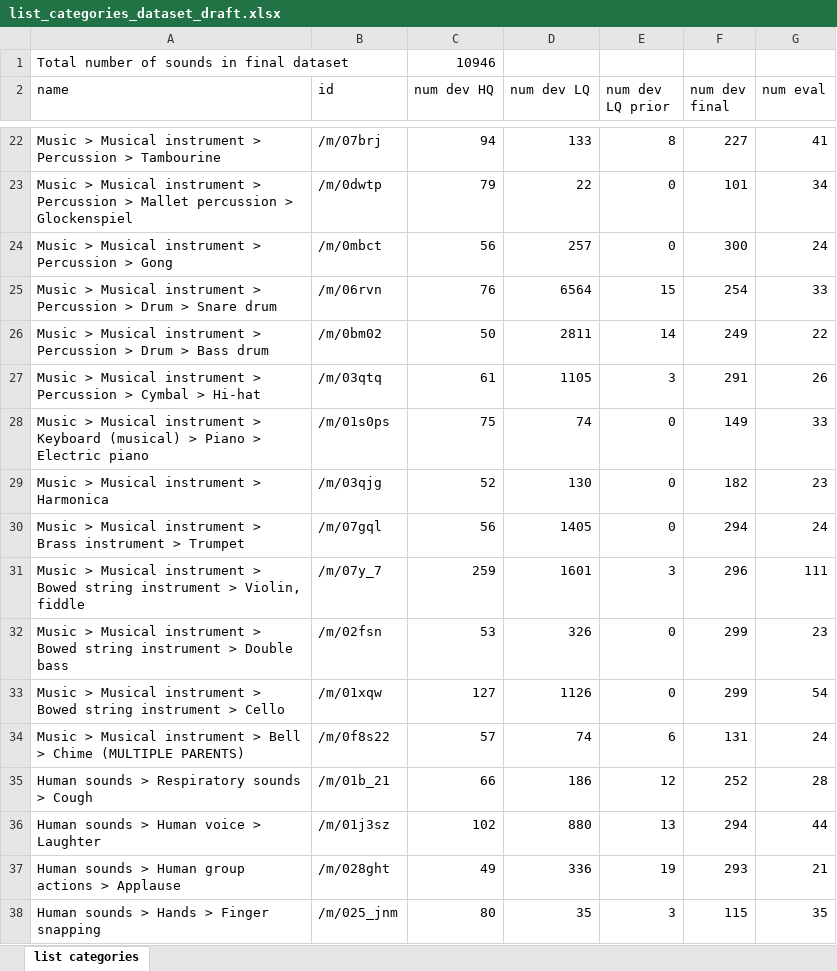
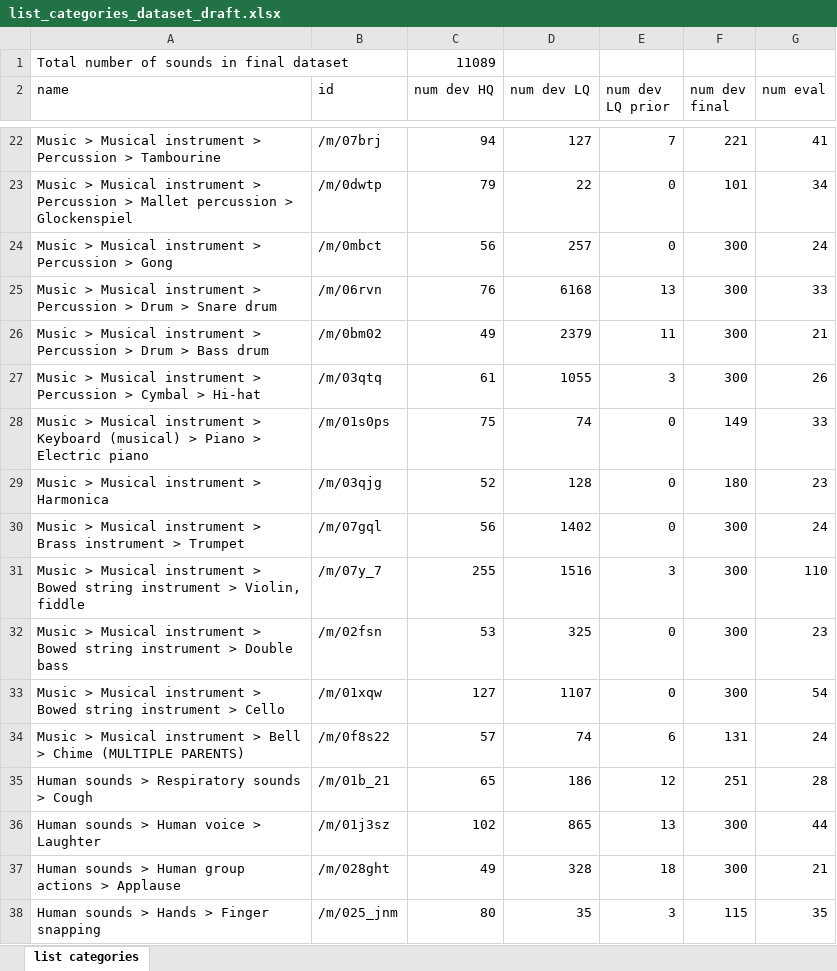
Before and after one commit to xavierfav/Freesound-data-set, an Excel workbook: kaggle3/list_categories_dataset_draft.xlsx, sheet list categories, drawn as a sheet; only a part is shown, gaps mark what is left out; values as stored, in another font and other column widths than the file's, no borders; the diff covers the shown part only; the diff names each change by its address in the sheet, - before the commit and + after, or states it on an @@ line.

Commit message:
Remove multiple label and categories begore

```diff
--- a/kaggle3/list_categories_dataset_draft.xlsx (sheet list categories)
+++ b/kaggle3/list_categories_dataset_draft.xlsx (sheet list categories)
-C1 (num dev HQ): 10946
+C1 (num dev HQ): 11089
-D22 (num dev LQ): 133
+D22 (num dev LQ): 127
-E22 (num dev LQ prior): 8
+E22 (num dev LQ prior): 7
-F22 (num dev final): 227
+F22 (num dev final): 221
-D25 (num dev LQ): 6564
+D25 (num dev LQ): 6168
-E25 (num dev LQ prior): 15
+E25 (num dev LQ prior): 13
-F25 (num dev final): 254
+F25 (num dev final): 300
-C26 (num dev HQ): 50
+C26 (num dev HQ): 49
-D26 (num dev LQ): 2811
+D26 (num dev LQ): 2379
-E26 (num dev LQ prior): 14
+E26 (num dev LQ prior): 11
-F26 (num dev final): 249
+F26 (num dev final): 300
-G26 (num eval): 22
+G26 (num eval): 21
-D27 (num dev LQ): 1105
+D27 (num dev LQ): 1055
-F27 (num dev final): 291
+F27 (num dev final): 300
-D29 (num dev LQ): 130
+D29 (num dev LQ): 128
-F29 (num dev final): 182
+F29 (num dev final): 180
-D30 (num dev LQ): 1405
+D30 (num dev LQ): 1402
-F30 (num dev final): 294
+F30 (num dev final): 300
-C31 (num dev HQ): 259
+C31 (num dev HQ): 255
-D31 (num dev LQ): 1601
+D31 (num dev LQ): 1516
-F31 (num dev final): 296
+F31 (num dev final): 300
-G31 (num eval): 111
+G31 (num eval): 110
-D32 (num dev LQ): 326
+D32 (num dev LQ): 325
-F32:F33 (num dev final): 299
+F32:F33 (num dev final): 300
-D33 (num dev LQ): 1126
+D33 (num dev LQ): 1107
-C35 (num dev HQ): 66
+C35 (num dev HQ): 65
-F35 (num dev final): 252
+F35 (num dev final): 251
-D36 (num dev LQ): 880
+D36 (num dev LQ): 865
-F36 (num dev final): 294
+F36 (num dev final): 300
-D37 (num dev LQ): 336
+D37 (num dev LQ): 328
-E37 (num dev LQ prior): 19
+E37 (num dev LQ prior): 18
-F37 (num dev final): 293
+F37 (num dev final): 300
```
Also changed, not shown: 38 edited cells elsewhere in this sheet, 9 other files.
